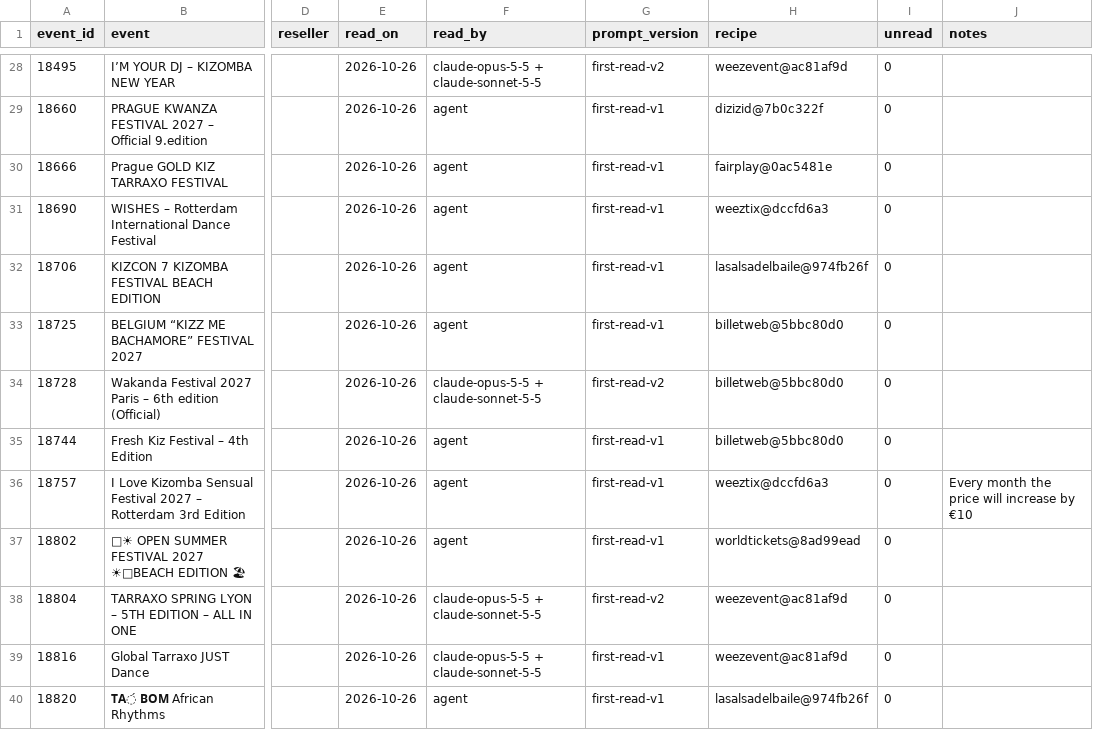
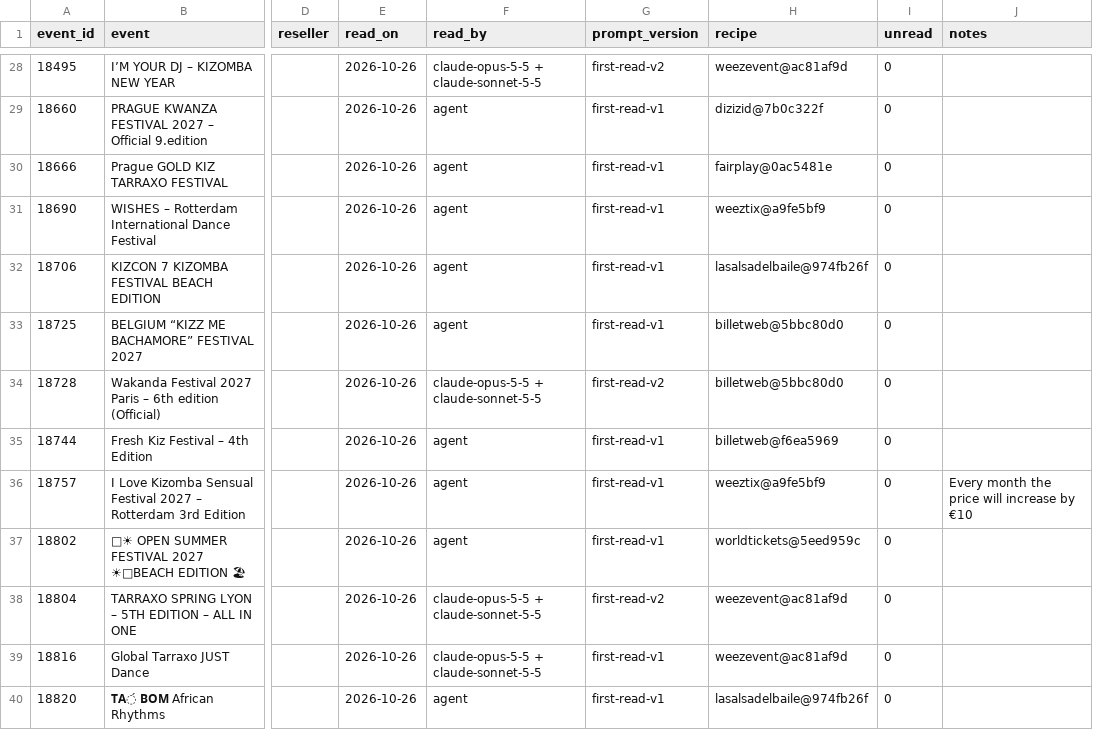
Before and after one commit to clombion/kiz-radar, a CSV file: pipeline/ticket_pages.csv, drawn as a sheet; only a part is shown, gaps mark what is left out; the diff covers the shown part only; the diff names each change by its address in the sheet, - before the commit and + after, or states it on an @@ line.

Commit message:
Widgets build their address from a pattern; a free ticket costs 0
A recipe's widget looks for its pattern in the link or in the page's HTML, and
builds the address to read from the match ({0}, its groups, the page's {host}):
an Eventbrite event page leads to its checkout, and Weezevent, Salsero,
Billetweb and Worldtickets keep their links as before. A ticket priced with a
word ("Free", "Gratuit") logs an amount of 0, which a first read skips.

An agent's recipe fixes: Weeztix reads fees in any currency and the shop's
currency for free rows; Weezevent reads the page's currency for its free rows;
Eventbrite reads its fee; Salsero follows an event page to its shop. Chiang
Mai, Dubai, Tukina, Samstag da Muxima and Loves Kizomba Origins now read.

```diff
--- a/pipeline/ticket_pages.csv
+++ b/pipeline/ticket_pages.csv
-H31 (recipe): weeztix@dccfd6a3
+H31 (recipe): weeztix@a9fe5bf9
-H35 (recipe): billetweb@5bbc80d0
+H35 (recipe): billetweb@f6ea5969
-H36 (recipe): weeztix@dccfd6a3
+H36 (recipe): weeztix@a9fe5bf9
-H37 (recipe): worldtickets@8ad99ead
+H37 (recipe): worldtickets@5eed959c
```
Also changed, not shown: 5 edited cells elsewhere in this file, 26 other files.
